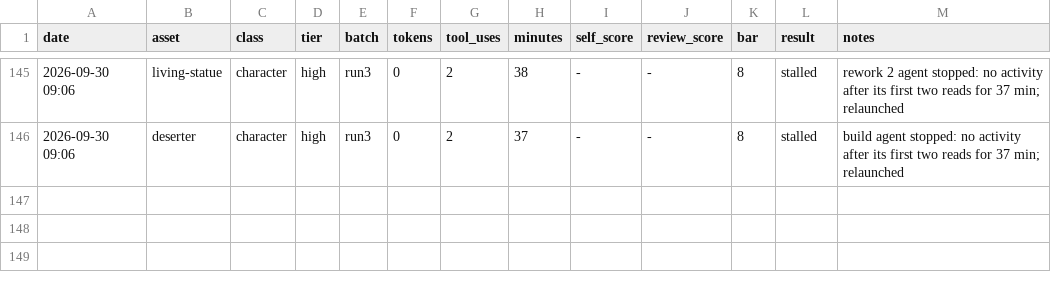
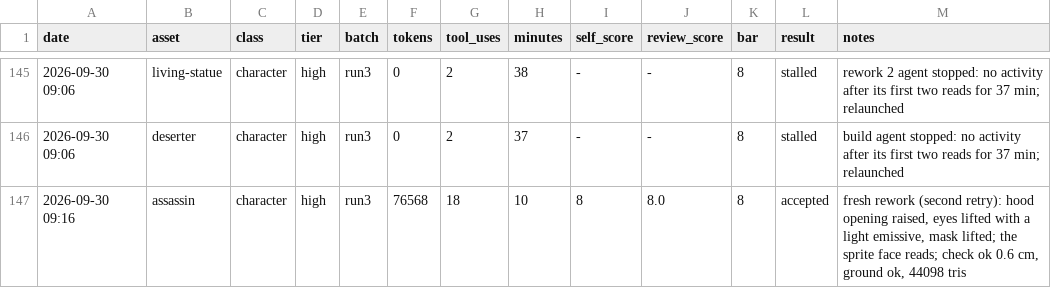
Before and after one commit to bodangren/advantage-forge, a TSV file: bench/sonnet/log.tsv, drawn as a sheet; only a part is shown, gaps mark what is left out.

```diff
--- a/bench/sonnet/log.tsv
+++ b/bench/sonnet/log.tsv
@@ -146 +146,2 @@ date	asset	class	tier	batch	tokens	tool_uses	minutes	self_score	review_score	bar
 2026-09-30 09:06	deserter	character	high	run3	0	2	37	-	-	8	stalled	build agent stopped: no activity after its first two reads for 37 min; relaunched
+2026-09-30 09:16	assassin	character	high	run3	76568	18	10	8	8.0	8	accepted	fresh rework (second retry): hood opening raised, eyes lifted with a light emissive, mask lifted; the sprite face reads; check ok 0.6 cm, ground ok, 44098 tris
```
Also changed, not shown: bench/sonnet/state.tsv, 2 other files.
